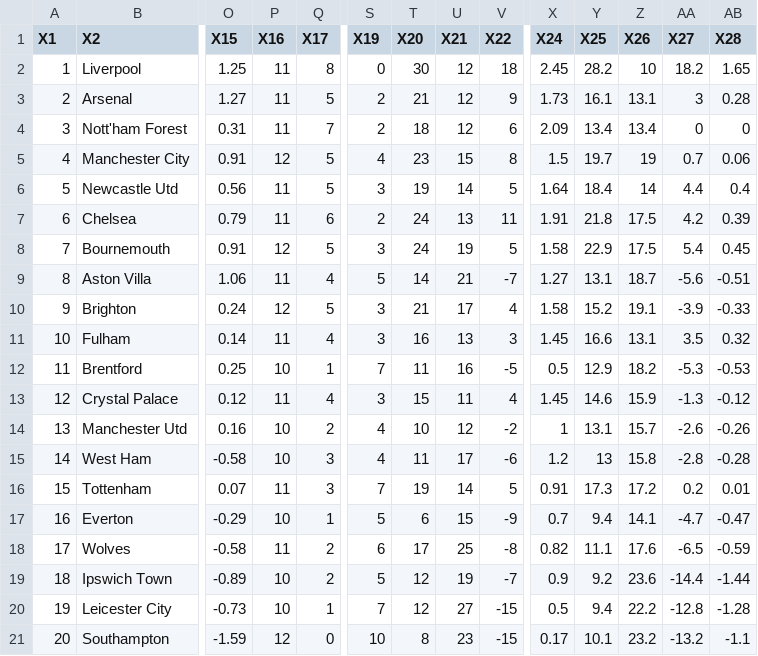
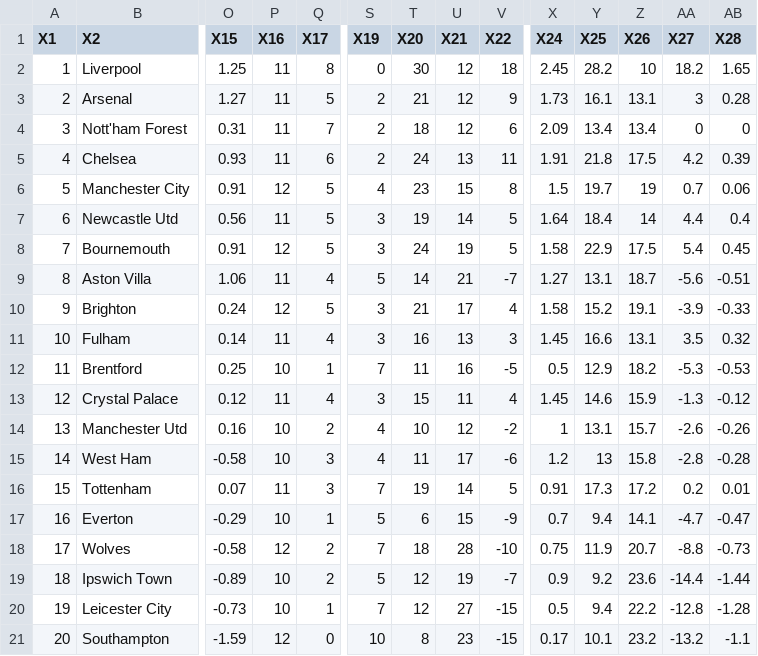
Before and after one commit to Bustami/fpl_team_strength_data, a CSV file: pl_team_performance_raw_data.csv, drawn as a sheet; only a part is shown, gaps mark what is left out; removed rows and columns are numbered as before the commit, all else as after; rows hold the shown columns only; the diff names each change by its address in the sheet, - before the commit and + after, or states it on an @@ line.

```diff
--- a/pl_team_performance_raw_data.csv
+++ b/pl_team_performance_raw_data.csv
+row 5: 4 | Chelsea | 0.93 | 11 | 6 | 2 | 24 | 13 | 11 | 1.91 | 21.8 | 17.5 | 4.2 | 0.39
-A6 (X1): 4
+A6 (X1): 5
-A7 (X1): 5
+A7 (X1): 6
-row 7: 6 | Chelsea | 0.79 | 11 | 6 | 2 | 24 | 13 | 11 | 1.91 | 21.8 | 17.5 | 4.2 | 0.39
-P18 (X16): 11
+P18 (X16): 12
-S18 (X19): 6
+S18 (X19): 7
-T18 (X20): 17
+T18 (X20): 18
-U18 (X21): 25
+U18 (X21): 28
-V18 (X22): -8
+V18 (X22): -10
-X18 (X24): 0.82
+X18 (X24): 0.75
-Y18 (X25): 11.1
+Y18 (X25): 11.9
-Z18 (X26): 17.6
+Z18 (X26): 20.7
-AA18 (X27): -6.5
+AA18 (X27): -8.8
-AB18 (X28): -0.59
+AB18 (X28): -0.73
```
Also changed, not shown: pl_pending_games.csv.
